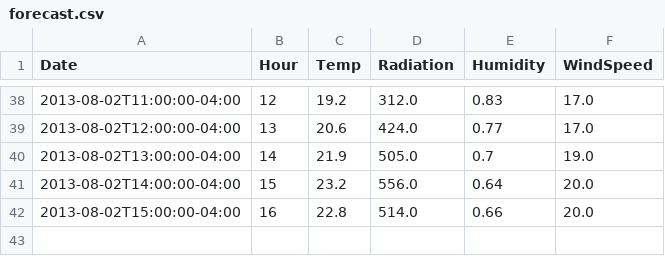
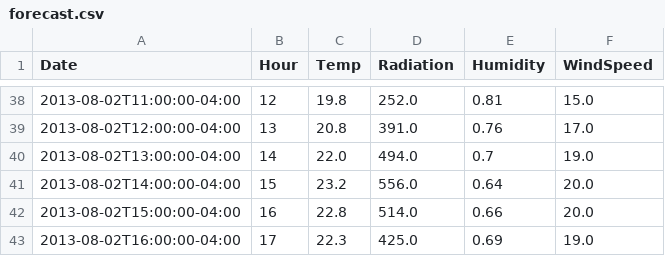
Before and after one commit to aj0strow/mcgill-steam, a CSV file: bin/csv/forecast.csv, drawn as a sheet; only a part is shown, gaps mark what is left out; the diff covers the shown part only.

```diff
--- a/bin/csv/forecast.csv
+++ b/bin/csv/forecast.csv
@@ -38,5 +38,6 @@ Date,Hour,Temp,Radiation,Humidity,WindSpeed
-2013-08-02T11:00:00-04:00,12,19.2,312.0,0.83,17.0
-2013-08-02T12:00:00-04:00,13,20.6,424.0,0.77,17.0
-2013-08-02T13:00:00-04:00,14,21.9,505.0,0.7,19.0
+2013-08-02T11:00:00-04:00,12,19.8,252.0,0.81,15.0
+2013-08-02T12:00:00-04:00,13,20.8,391.0,0.76,17.0
+2013-08-02T13:00:00-04:00,14,22.0,494.0,0.7,19.0
 2013-08-02T14:00:00-04:00,15,23.2,556.0,0.64,20.0
 2013-08-02T15:00:00-04:00,16,22.8,514.0,0.66,20.0
+2013-08-02T16:00:00-04:00,17,22.3,425.0,0.69,19.0
```
Also changed, not shown: 79 edited cells elsewhere in this file, bin/csv/predictions.csv, 2 other files.
